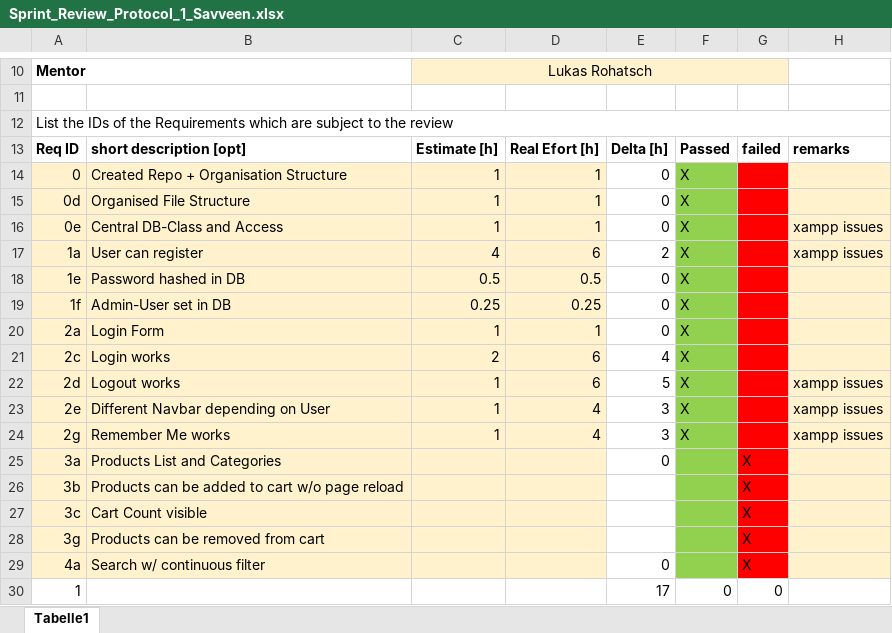
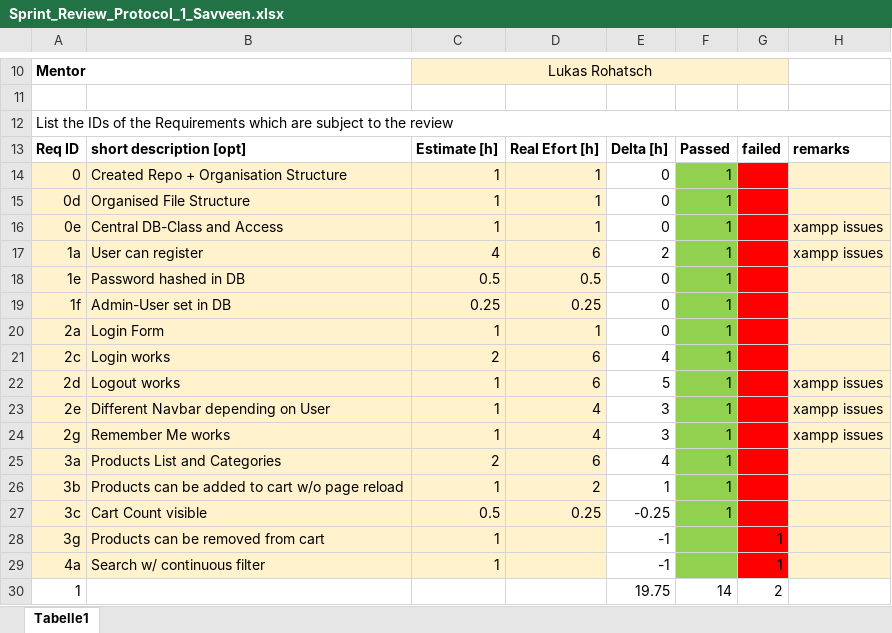
Before and after one commit to svfwan/Savveen, an Excel workbook: Sprint Reviews/Sprint_Review_Protocol_1_Savveen.xlsx, sheet Tabelle1, drawn as a sheet; only a part is shown, gaps mark what is left out; values as stored, in another font and other column widths than the file's, no borders; the diff names each change by its address in the sheet, - before the commit and + after, or states it on an @@ line.

Commit message:
update SRP1

```diff
--- a/Sprint Reviews/Sprint_Review_Protocol_1_Savveen.xlsx (sheet Tabelle1)
+++ b/Sprint Reviews/Sprint_Review_Protocol_1_Savveen.xlsx (sheet Tabelle1)
-F14:F24: X
+F14:F24: 1
-C25: (empty)
+C25: 2
-D25: (empty)
+D25: 6
-E25: 0
+E25: 4
-F25:F27: (empty)
+F25:F27: 1
-G25:G27: X
+G25:G27: (empty)
-C26: (empty)
+C26: 1
-D26: (empty)
+D26: 2
-E26: (empty)
+E26: 1
-C27: (empty)
+C27: 0.5
-D27: (empty)
+D27: 0.25
-E27: (empty)
+E27: -0.25
-C28:C29: (empty)
+C28:C29: 1
-E28: (empty)
+E28: -1
-G28:G29: X
+G28:G29: 1
-E29: 0
+E29: -1
-E30: 17
+E30: 19.75
-F30: 0
+F30: 14
-G30: 0
+G30: 2
```
